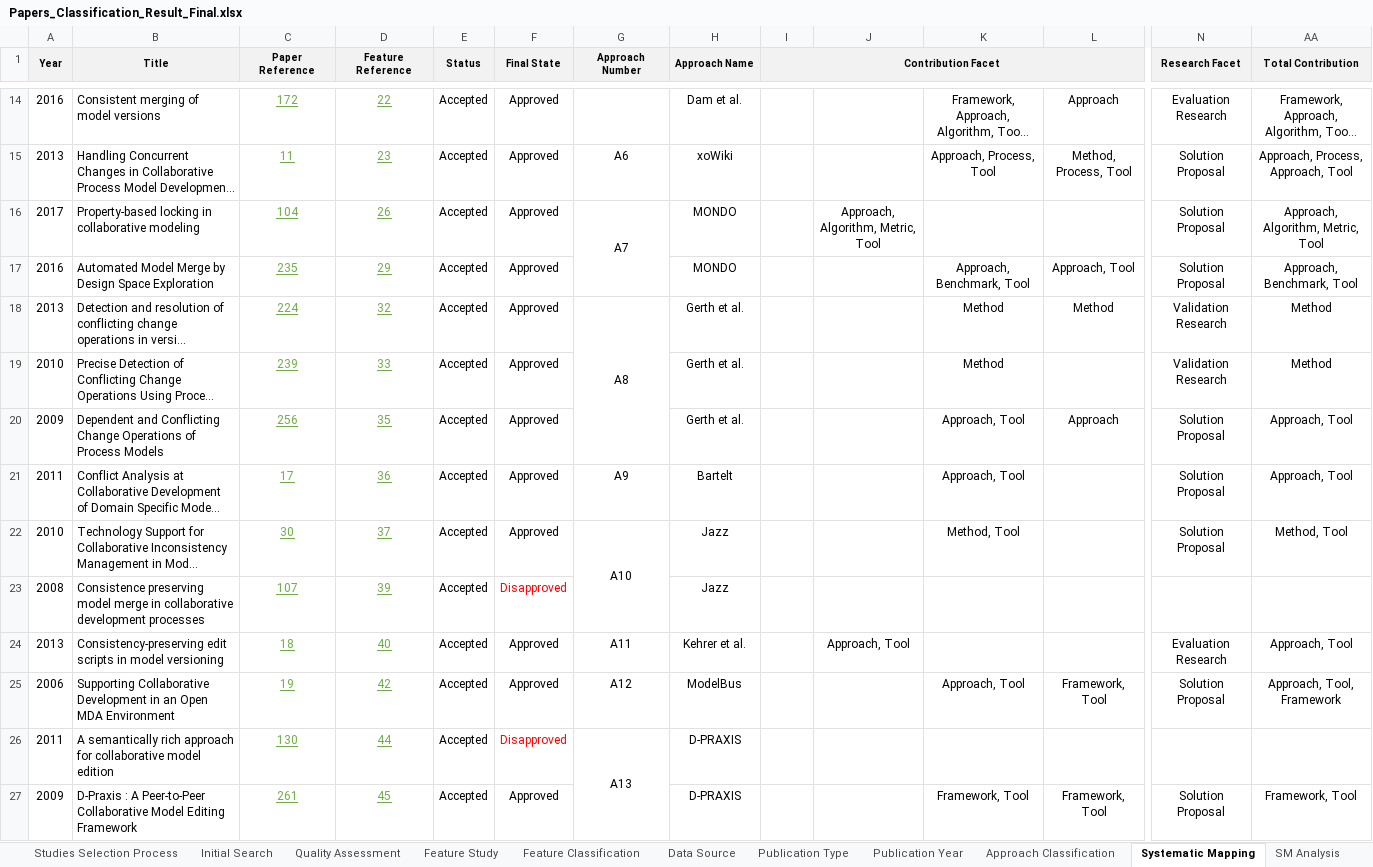
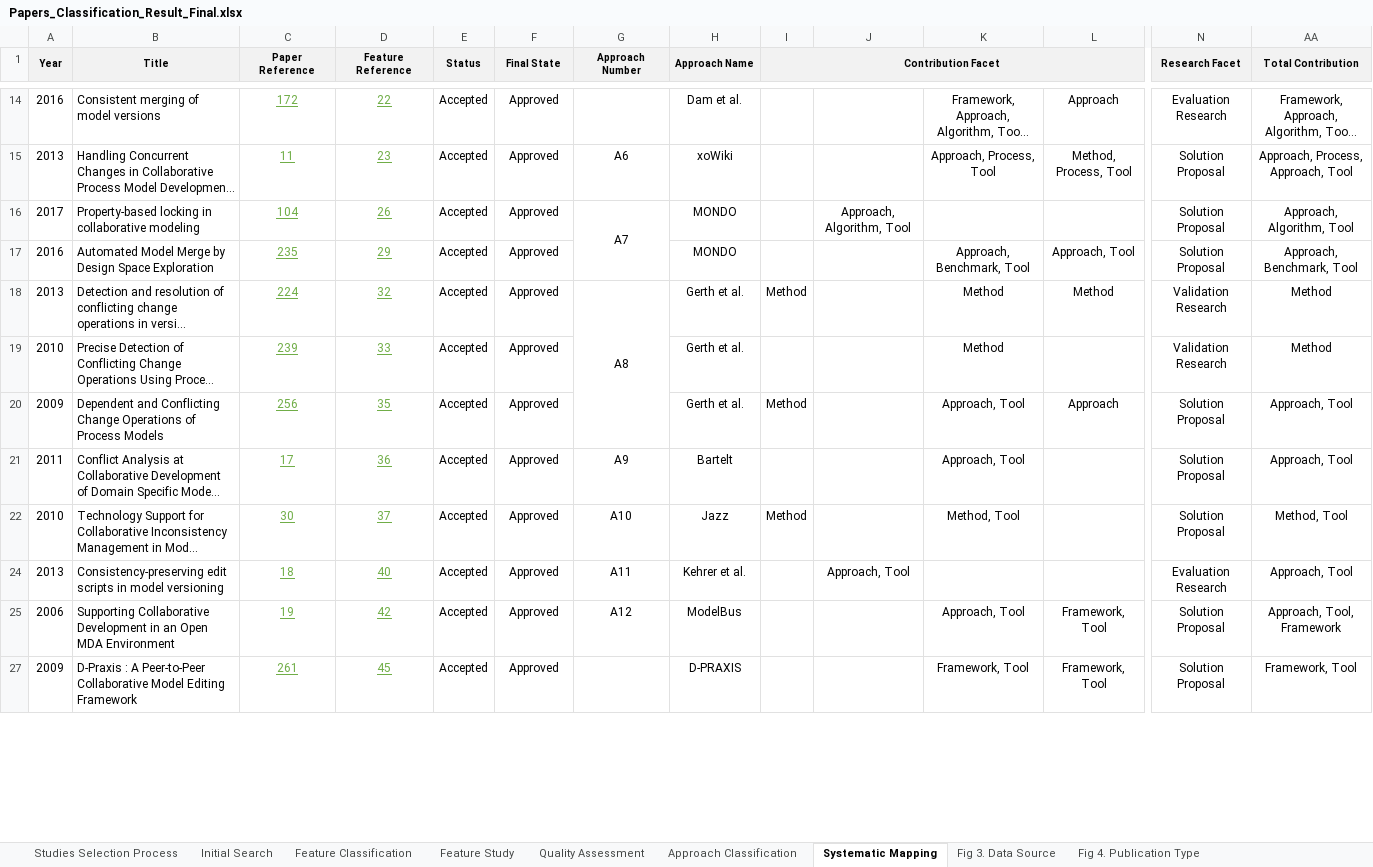
Before and after one commit to MSharbaf/CMSysMap, an Excel workbook: Papers_Classification_Result_Final.xlsx, sheet Systematic Mapping, drawn as a sheet; only a part is shown, gaps mark what is left out; long unchanged cells end in …; values as stored, in another font and other column widths than the file's, no borders; rows hold the shown columns only; the diff covers the shown part only; the diff names each change by its address in the sheet, - before the commit and + after, or states it on an @@ line.

```diff
--- a/Papers_Classification_Result_Final.xlsx (sheet Systematic Mapping)
+++ b/Papers_Classification_Result_Final.xlsx (sheet Systematic Mapping)
-sheet tab: Data Source
+sheet tab: Fig 3. Data Source
-sheet tab: Publication Type
+sheet tab: Fig 4. Publication Type
@@ sheet tab order changed: Studies Selection Process | Initial Search | Feature Classification | Feature Study | Quality Assessment | Approach Classification | Systematic Mapping | Fig 3. Data Source | Fig 4. Publication Type @@
-J16: Approach, Algorithm, Metric, Tool
+J16: Approach, Algorithm, Tool
-AA16 (Total Contribution): Approach, Algorithm, Metric, Tool
+AA16 (Total Contribution): Approach, Algorithm, Tool
-I18 (Contribution Facet): (empty)
+I18 (Contribution Facet): Method
-I20 (Contribution Facet): (empty)
+I20 (Contribution Facet): Method
-G22:G23 merged
-I22 (Contribution Facet): (empty)
+I22 (Contribution Facet): Method
@@ row 23 hidden: 2008 | Consistence preserving model merge in collaborative development processes | 107 | 39 | Accepted | Disapproved |  | Jazz @@
@@ row 26 hidden: 2011 | A semantically rich approach for collaborative model edition | 130 | 44 | Accepted | Disapproved | A13 | D-PRAXIS @@
```
Also changed, not shown: 5 hidden or unhidden rows, 67 edited cells and merged cells elsewhere in this sheet, sheet Approach Classification, sheet Feature Study, sheet Fig 20. MVCharCM, sheet Fig 9. SM Analysis, sheet Feature Classification, sheet Fig 3. Data Source, 10 more sheets, other sheet tabs, formulas that keep their value, hidden cells, charts or pictures, 1 other file.
